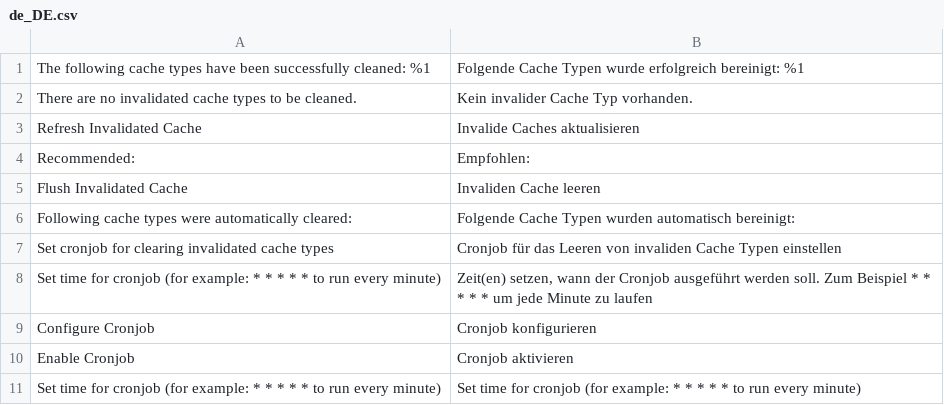
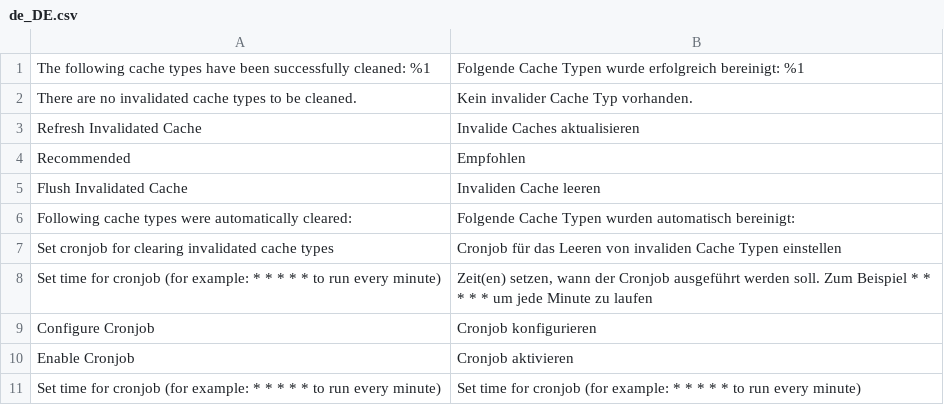
Before and after one commit to mcspronko/selective-cache, a CSV file: i18n/de_DE.csv, drawn as a sheet.

```diff
--- a/i18n/de_DE.csv
+++ b/i18n/de_DE.csv
@@ -3,3 +3,3 @@
 "Refresh Invalidated Cache","Invalide Caches aktualisieren"
-"Recommended:","Empfohlen:"
+"Recommended","Empfohlen"
 "Flush Invalidated Cache","Invaliden Cache leeren"
```
Also changed, not shown: i18n/en_US.csv, i18n/pt_BR.csv, 1 other file.
